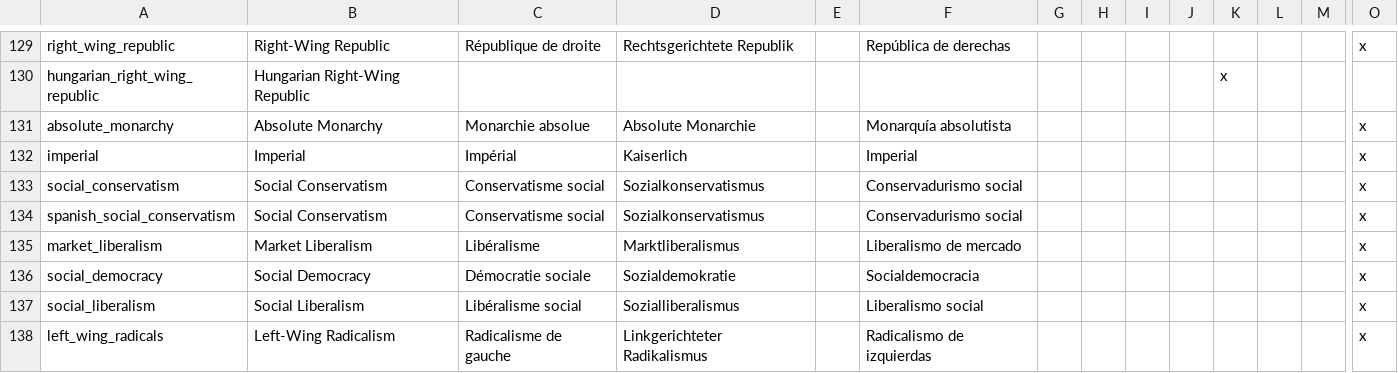
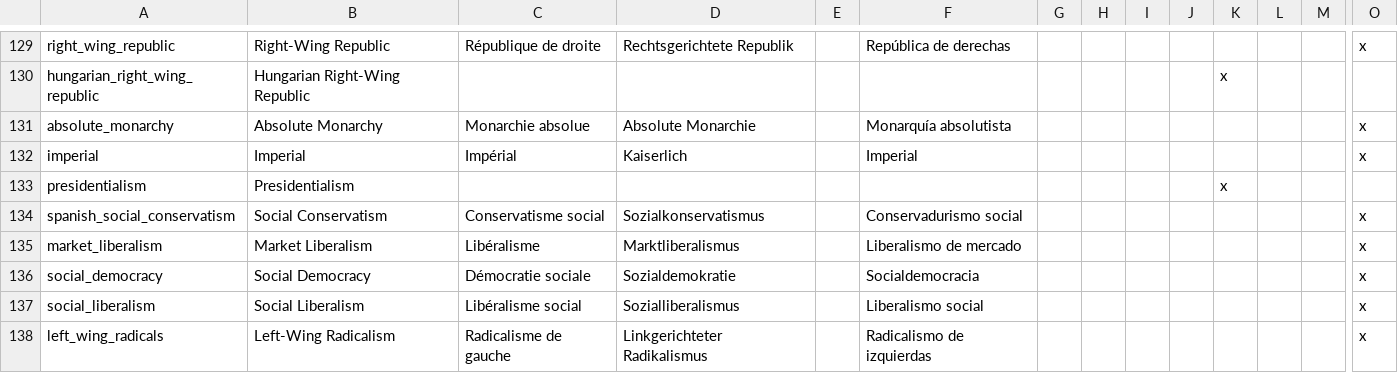
Before and after one commit to celiopeliciari/Hearts_of_Iron_3_mod, a CSV file: localisation/politics.csv, drawn as a sheet; only a part is shown, gaps mark what is left out; removed rows and columns are numbered as before the commit, all else as after; rows hold the shown columns only; the diff names each change by its address in the sheet, - before the commit and + after, or states it on an @@ line.

```diff
--- a/localisation/politics.csv
+++ b/localisation/politics.csv
-row 133: social_conservatism | Social Conservatism | Conservatisme social | Sozialkonservatismus |  | Conservadurismo social |  |  |  |  |  |  |  | x
+row 133: presidentialism | Presidentialism |  |  |  |  |  |  |  |  | x
```
Also changed, not shown: 18 other files.
